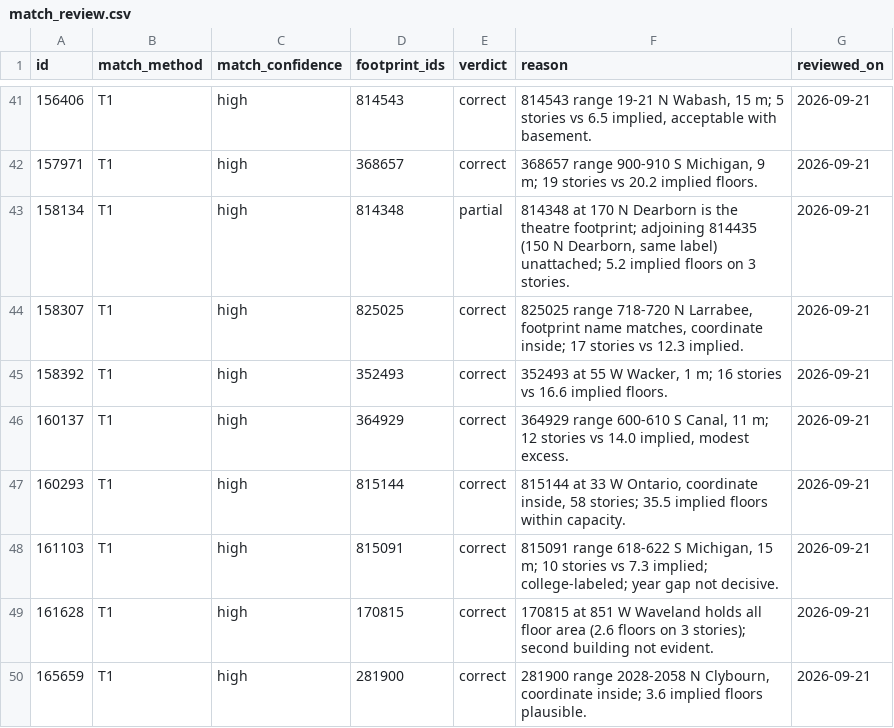
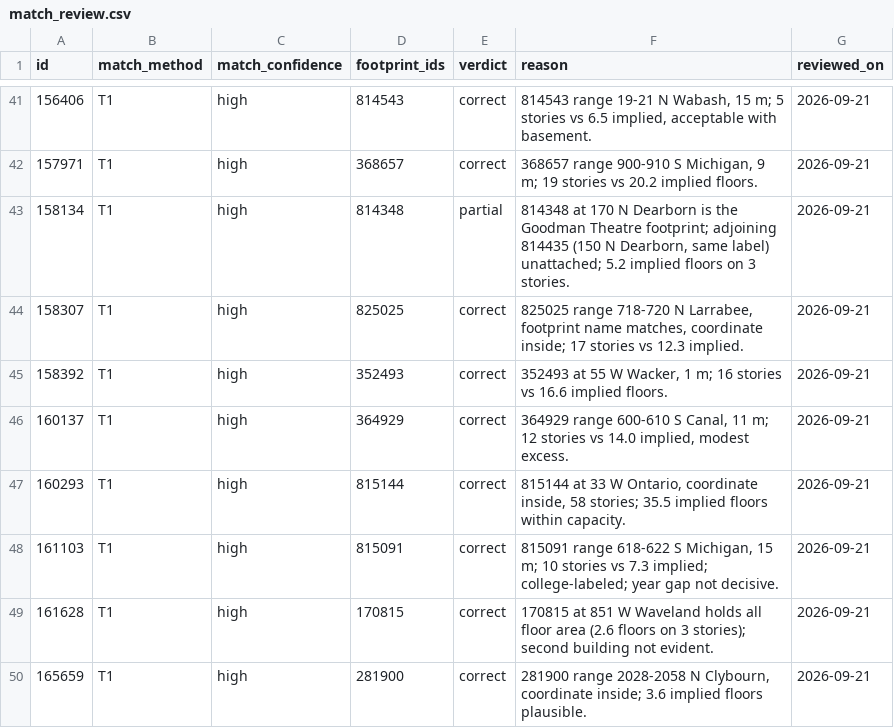
Before and after one commit to cub44/Chicago-Building-Energy, a CSV file: data/processed/match_review.csv, drawn as a sheet; only a part is shown, gaps mark what is left out.

```diff
--- a/data/processed/match_review.csv
+++ b/data/processed/match_review.csv
@@ -42,3 +42,3 @@ id,match_method,match_confidence,footprint_ids,verdict,reason,reviewed_on
 157971,T1,high,368657,correct,"368657 range 900-910 S Michigan, 9 m; 19 stories vs 20.2 implied floors.",2026-09-21
-158134,T1,high,814348,partial,"814348 at 170 N Dearborn is the theatre footprint; adjoining 814435 (150 N Dearborn, same label) unattached; 5.2 implied floors on 3 stories.",2026-09-21
+158134,T1,high,814348,partial,"814348 at 170 N Dearborn is the Goodman Theatre footprint; adjoining 814435 (150 N Dearborn, same label) unattached; 5.2 implied floors on 3 stories.",2026-09-21
 158307,T1,high,825025,correct,"825025 range 718-720 N Larrabee, footprint name matches, coordinate inside; 17 stories vs 12.3 implied.",2026-09-21
```
Also changed, not shown: data/processed/density_ca.csv, data/processed/density_hex.csv, 15 other files.
